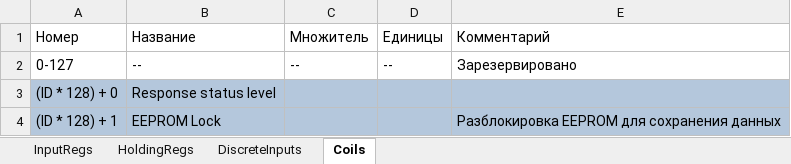
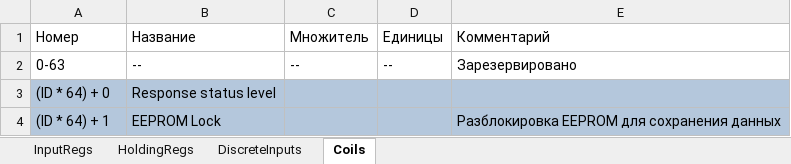
Before and after one commit to nalale/Servo, an Excel workbook: Docs/ModBus.xlsx, sheet Coils, drawn as a sheet; values as stored, in another font and other column widths than the file's, no borders; the diff names each change by its address in the sheet, - before the commit and + after, or states it on an @@ line.

```diff
--- a/Docs/ModBus.xlsx (sheet Coils)
+++ b/Docs/ModBus.xlsx (sheet Coils)
-A2: 0-127
+A2: 0-63
-A3: (ID * 128) + 0
+A3: (ID * 64) + 0
-A4: (ID * 128) + 1
+A4: (ID * 64) + 1
```
Also changed, not shown: sheet HoldingRegs, sheet DiscreteInputs, sheet InputRegs, 12 other files.
